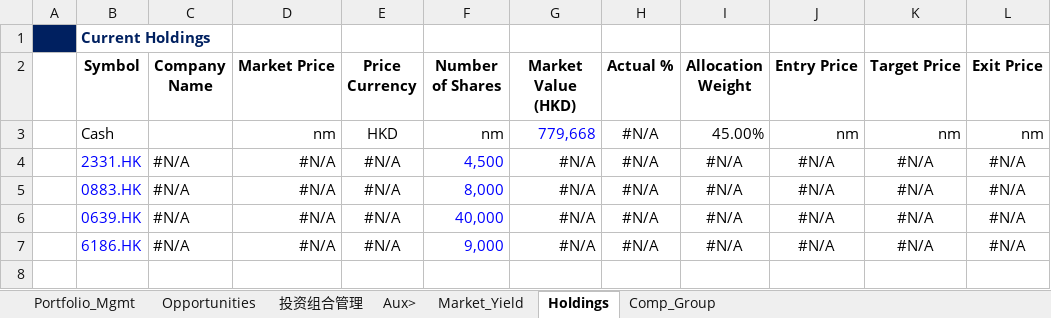
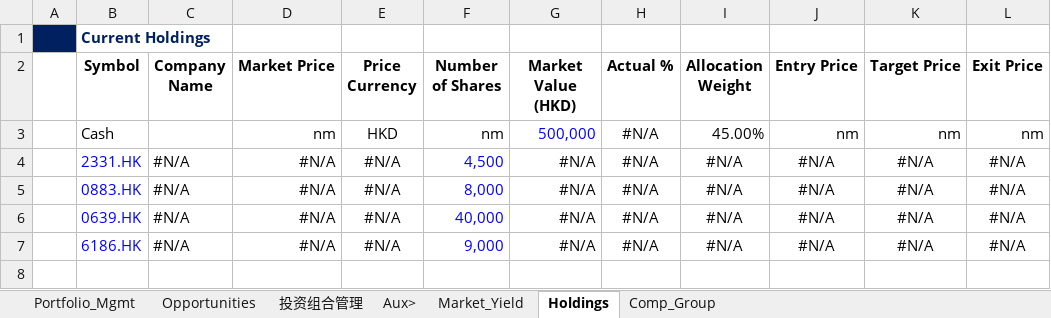
Before and after one commit to JerryChenz/Invest_Proc_1, an Excel workbook: financial_models/Stock_Monitor_CN.xlsx, sheet Holdings, drawn as a sheet; only a part is shown; values as stored, in another font and other column widths than the file's, no borders; the diff names each change by its address in the sheet, - before the commit and + after, or states it on an @@ line.

```diff
--- a/financial_models/Stock_Monitor_CN.xlsx (sheet Holdings)
+++ b/financial_models/Stock_Monitor_CN.xlsx (sheet Holdings)
-G3 (Market Value (HKD)): 779,668
+G3 (Market Value (HKD)): 500,000
```
Also changed, not shown: sheet Opportunities, sheet Portfolio_Mgmt, sheet 投资组合管理, sheet Aux>, financial_models/Stock_Monitor_INT.xlsx, financial_models/level2_screener.xlsx, 1 other file.
